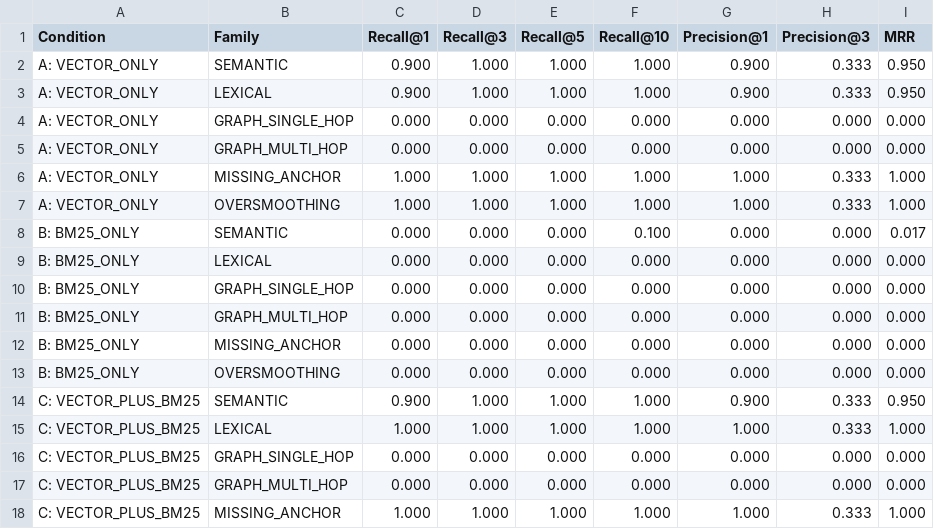
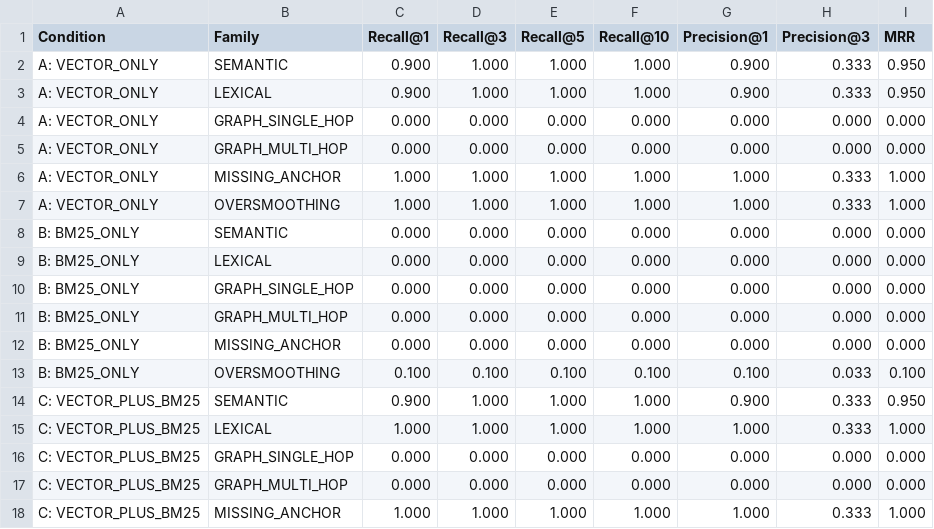
Before and after one commit to a3ro-dev/hybridmind, a CSV file: benchmarks/results/ablation_table.csv, drawn as a sheet; only a part is shown.

```diff
--- a/benchmarks/results/ablation_table.csv
+++ b/benchmarks/results/ablation_table.csv
@@ -7,3 +7,3 @@ A: VECTOR_ONLY,MISSING_ANCHOR,1.000,1.000,1.000,1.000,1.000,0.333,1.000
 A: VECTOR_ONLY,OVERSMOOTHING,1.000,1.000,1.000,1.000,1.000,0.333,1.000
-B: BM25_ONLY,SEMANTIC,0.000,0.000,0.000,0.100,0.000,0.000,0.017
+B: BM25_ONLY,SEMANTIC,0.000,0.000,0.000,0.000,0.000,0.000,0.000
 B: BM25_ONLY,LEXICAL,0.000,0.000,0.000,0.000,0.000,0.000,0.000
@@ -12,3 +12,3 @@ B: BM25_ONLY,GRAPH_MULTI_HOP,0.000,0.000,0.000,0.000,0.000,0.000,0.000
 B: BM25_ONLY,MISSING_ANCHOR,0.000,0.000,0.000,0.000,0.000,0.000,0.000
-B: BM25_ONLY,OVERSMOOTHING,0.000,0.000,0.000,0.000,0.000,0.000,0.000
+B: BM25_ONLY,OVERSMOOTHING,0.100,0.100,0.100,0.100,0.100,0.033,0.100
 C: VECTOR_PLUS_BM25,SEMANTIC,0.900,1.000,1.000,1.000,0.900,0.333,0.950
```
Also changed, not shown: 8 other files.
